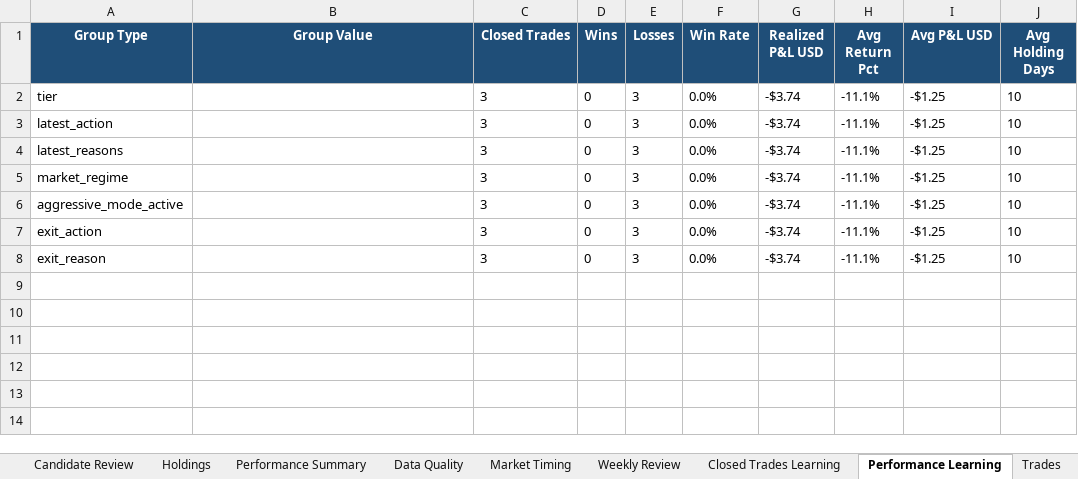
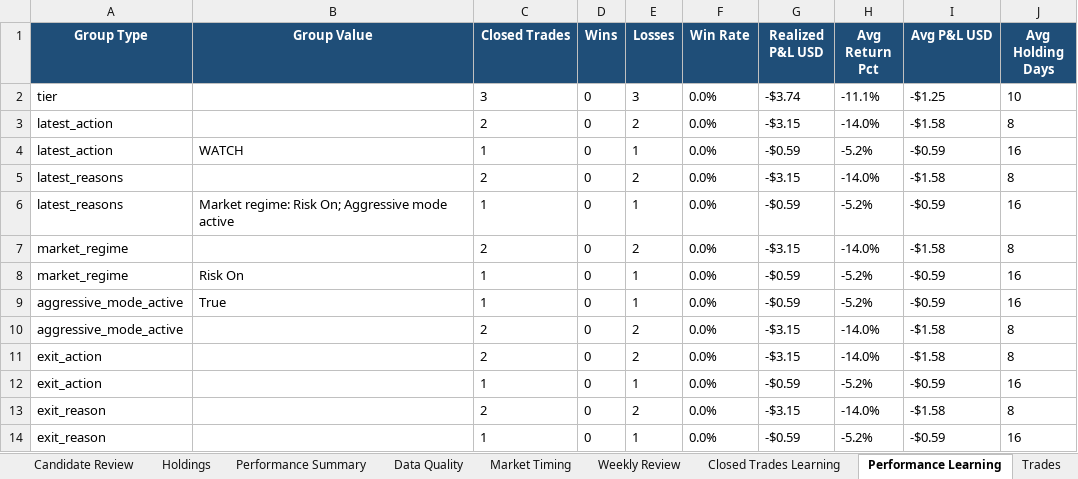
Before and after one commit to nicklc14/trading-engine-v2, an Excel workbook: output/trading_summary.xlsx, sheet Performance Learning, drawn as a sheet; values as stored, in another font and other column widths than the file's, no borders; addresses are those after the commit; the diff names each change by its address in the sheet, - before the commit and + after, or states it on an @@ line.

```diff
--- a/output/trading_summary.xlsx (sheet Performance Learning)
+++ b/output/trading_summary.xlsx (sheet Performance Learning)
-C3 (Closed Trades): 3
+C3 (Closed Trades): 2
-E3 (Losses): 3
+E3 (Losses): 2
-G3 (Realized P&L USD): -$3.74
+G3 (Realized P&L USD): -$3.15
-H3 (Avg Return Pct): -11.1%
+H3 (Avg Return Pct): -14.0%
-I3 (Avg P&L USD): -$1.25
+I3 (Avg P&L USD): -$1.58
-J3 (Avg Holding Days): 10
+J3 (Avg Holding Days): 8
+row 4: latest_action | WATCH | 1 | 0 | 1 | 0.0% | -$0.59 | -5.2% | -$0.59 | 16
-C5 (Closed Trades): 3
+C5 (Closed Trades): 2
-E5 (Losses): 3
+E5 (Losses): 2
-G5 (Realized P&L USD): -$3.74
+G5 (Realized P&L USD): -$3.15
-H5 (Avg Return Pct): -11.1%
+H5 (Avg Return Pct): -14.0%
-I5 (Avg P&L USD): -$1.25
+I5 (Avg P&L USD): -$1.58
-J5 (Avg Holding Days): 10
+J5 (Avg Holding Days): 8
+row 6: latest_reasons | Market regime: Risk On; Aggressive mode active | 1 | 0 | 1 | 0.0% | -$0.59 | -5.2% | -$0.59 | 16
-C7 (Closed Trades): 3
+C7 (Closed Trades): 2
-E7 (Losses): 3
+E7 (Losses): 2
-G7 (Realized P&L USD): -$3.74
+G7 (Realized P&L USD): -$3.15
-H7 (Avg Return Pct): -11.1%
+H7 (Avg Return Pct): -14.0%
-I7 (Avg P&L USD): -$1.25
+I7 (Avg P&L USD): -$1.58
-J7 (Avg Holding Days): 10
+J7 (Avg Holding Days): 8
+row 8: market_regime | Risk On | 1 | 0 | 1 | 0.0% | -$0.59 | -5.2% | -$0.59 | 16
+row 9: aggressive_mode_active | True | 1 | 0 | 1 | 0.0% | -$0.59 | -5.2% | -$0.59 | 16
-C10:C11 (Closed Trades): 3
+C10:C11 (Closed Trades): 2
-E10:E11 (Losses): 3
+E10:E11 (Losses): 2
-G10:G11 (Realized P&L USD): -$3.74
+G10:G11 (Realized P&L USD): -$3.15
-H10:H11 (Avg Return Pct): -11.1%
+H10:H11 (Avg Return Pct): -14.0%
-I10:I11 (Avg P&L USD): -$1.25
+I10:I11 (Avg P&L USD): -$1.58
-J10:J11 (Avg Holding Days): 10
+J10:J11 (Avg Holding Days): 8
+row 12: exit_action |  | 1 | 0 | 1 | 0.0% | -$0.59 | -5.2% | -$0.59 | 16
-C13 (Closed Trades): 3
+C13 (Closed Trades): 2
-E13 (Losses): 3
+E13 (Losses): 2
-G13 (Realized P&L USD): -$3.74
+G13 (Realized P&L USD): -$3.15
-H13 (Avg Return Pct): -11.1%
+H13 (Avg Return Pct): -14.0%
-I13 (Avg P&L USD): -$1.25
+I13 (Avg P&L USD): -$1.58
-J13 (Avg Holding Days): 10
+J13 (Avg Holding Days): 8
+row 14: exit_reason |  | 1 | 0 | 1 | 0.0% | -$0.59 | -5.2% | -$0.59 | 16
```
Also changed, not shown: sheet Market Data, sheet Candidate Review, sheet Signals Full, sheet Market Timing, sheet Dashboard, sheet Holdings, 3 more sheets, 16 other files.
